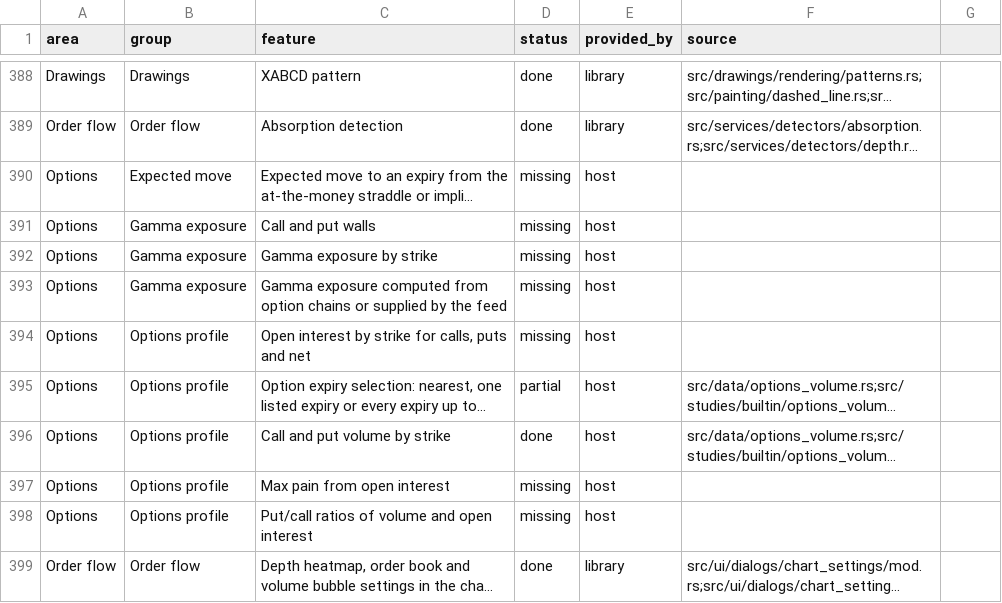
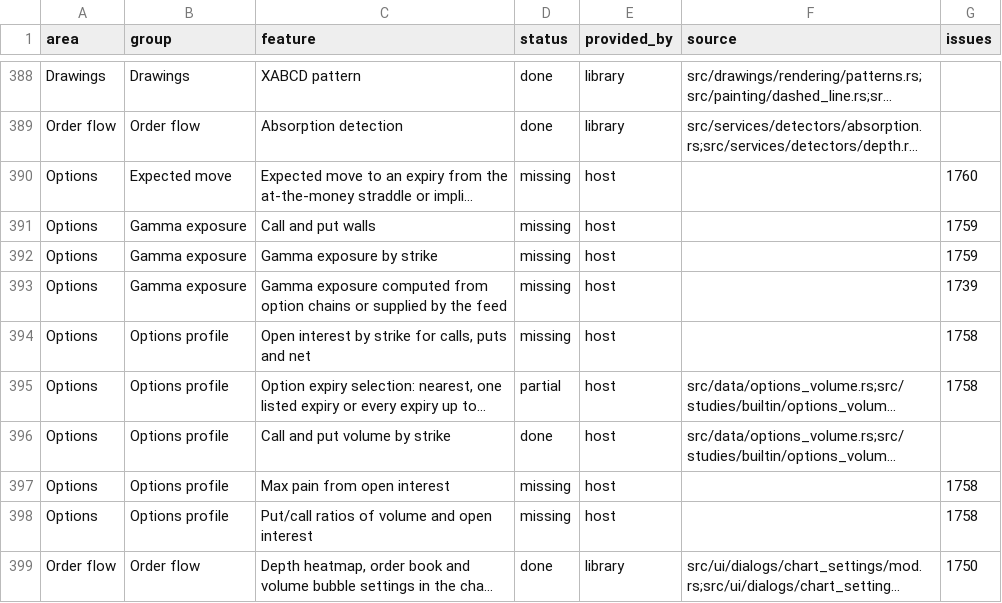
Before and after one commit to userFRM/egui-charts, a CSV file: docs/progress/features.csv, drawn as a sheet; only a part is shown, gaps mark what is left out; long unchanged cells end in …; the diff covers the shown part only; the diff names each change by its address in the sheet, - before the commit and + after, or states it on an @@ line.

```diff
--- a/docs/progress/features.csv
+++ b/docs/progress/features.csv
-G1: (empty)
+G1: issues
-G390 (issues): (empty)
+G390 (issues): 1760
-G391:G392 (issues): (empty)
+G391:G392 (issues): 1759
-G393 (issues): (empty)
+G393 (issues): 1739
-G394:G395 (issues): (empty)
+G394:G395 (issues): 1758
-G397:G398 (issues): (empty)
+G397:G398 (issues): 1758
-G399 (issues): (empty)
+G399 (issues): 1750
```
Also changed, not shown: 105 edited cells elsewhere in this file, 7 other files.
